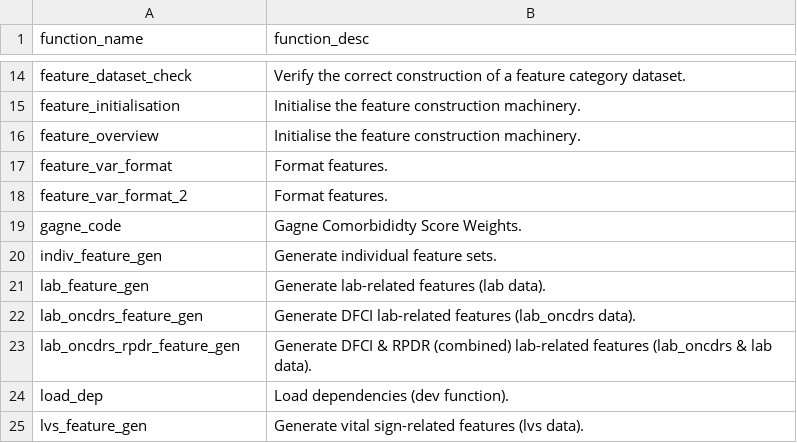
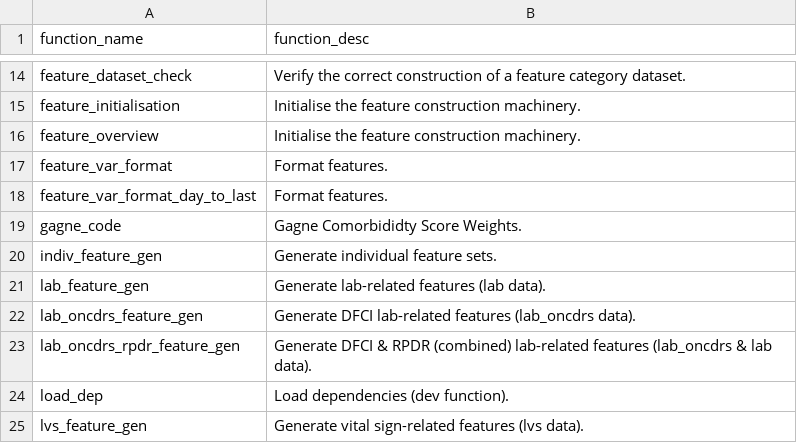
Before and after one commit to liapetrose/featuristic, a CSV file: function_overview.csv, drawn as a sheet; only a part is shown, gaps mark what is left out.

```diff
--- a/function_overview.csv
+++ b/function_overview.csv
@@ -17,3 +17,3 @@
 "feature_var_format","Format features."
-"feature_var_format_2","Format features."
+"feature_var_format_day_to_last","Format features."
 "gagne_code","Gagne Comorbididty Score Weights."
```
Also changed, not shown: 3 other files.
